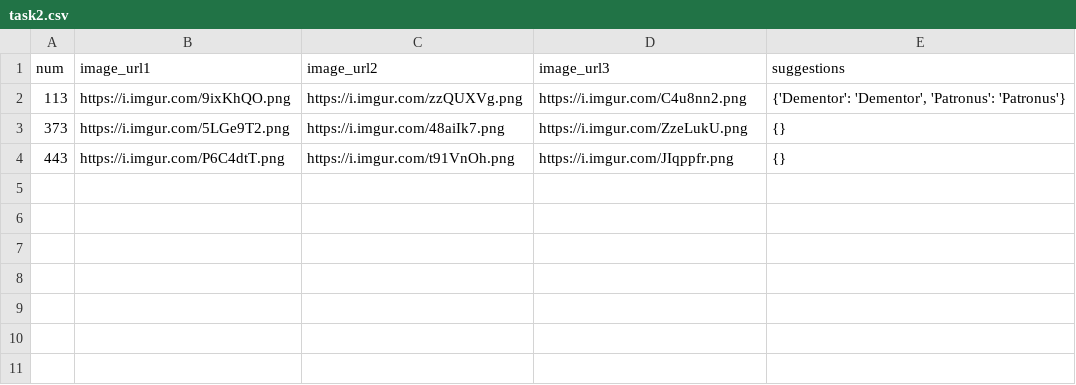
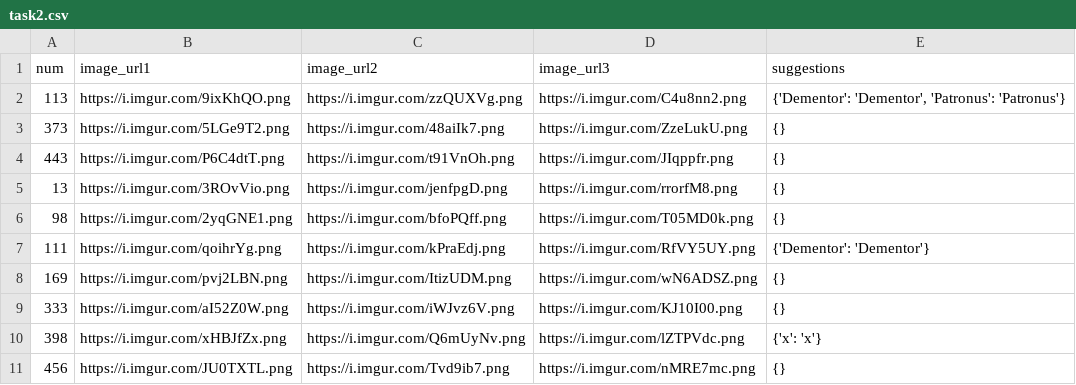
Before and after one commit to SpidiSpiderwick/harrypotterFanFiction, a CSV file: texttoimage/task2.csv, drawn as a sheet.

Commit message:
task 2 test extension

```diff
--- a/texttoimage/task2.csv
+++ b/texttoimage/task2.csv
@@ -4 +4,8 @@ num,image_url1,image_url2,image_url3,suggestions
 443,https://i.imgur.com/P6C4dtT.png,https://i.imgur.com/t91VnOh.png,https://i.imgur.com/JIqppfr.png,{}
+13,https://i.imgur.com/3ROvVio.png,https://i.imgur.com/jenfpgD.png,https://i.imgur.com/rrorfM8.png,{}
+98,https://i.imgur.com/2yqGNE1.png,https://i.imgur.com/bfoPQff.png,https://i.imgur.com/T05MD0k.png,{}
+111,https://i.imgur.com/qoihrYg.png,https://i.imgur.com/kPraEdj.png,https://i.imgur.com/RfVY5UY.png,{'Dementor': 'Dementor'}
+169,https://i.imgur.com/pvj2LBN.png,https://i.imgur.com/ItizUDM.png,https://i.imgur.com/wN6ADSZ.png,{}
+333,https://i.imgur.com/aI52Z0W.png,https://i.imgur.com/iWJvz6V.png,https://i.imgur.com/KJ10I00.png,{}
+398,https://i.imgur.com/xHBJfZx.png,https://i.imgur.com/Q6mUyNv.png,https://i.imgur.com/lZTPVdc.png,{'x': 'x'}
+456,https://i.imgur.com/JU0TXTL.png,https://i.imgur.com/Tvd9ib7.png,https://i.imgur.com/nMRE7mc.png,{}
```
Also changed, not shown: 5 other files.
